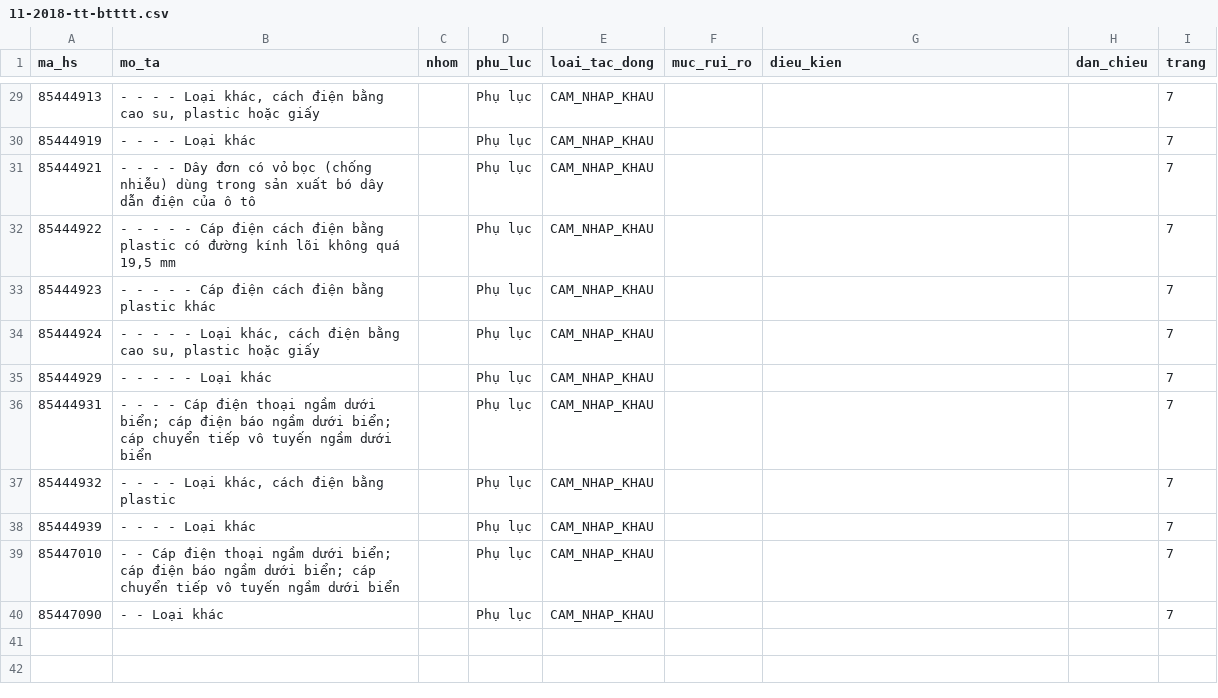
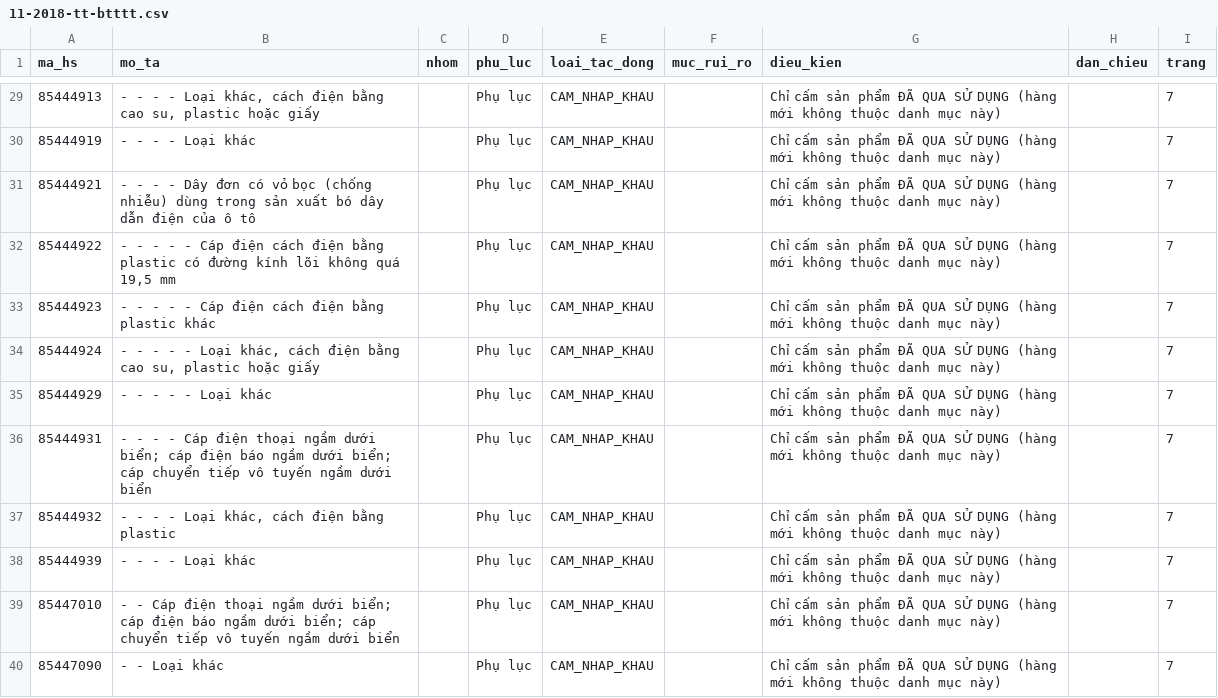
Before and after one commit to ozvietnam/oz-wiki-plhq, a CSV file: danh-muc/11-2018-tt-btttt.csv, drawn as a sheet; only a part is shown, gaps mark what is left out; the diff covers the shown part only.

```diff
--- a/danh-muc/11-2018-tt-btttt.csv
+++ b/danh-muc/11-2018-tt-btttt.csv
@@ -29,12 +29,12 @@ ma_hs,mo_ta,nhom,phu_luc,loai_tac_dong,muc_rui_ro,dieu_kien,dan_chieu,trang
-85444913,"- - - - Loại khác, cách điện bằng cao su, plastic hoặc giấy",,Phụ lục,CAM_NHAP_KHAU,,,,7
-85444919,- - - - Loại khác,,Phụ lục,CAM_NHAP_KHAU,,,,7
-85444921,- - - - Dây đơn có vỏ bọc (chống nhiễu) dùng trong sản xuất bó dây dẫn điện của ô tô,,Phụ lục,CAM_NHAP_KHAU,,,,7
-85444922,"- - - - - Cáp điện cách điện bằng plastic có đường kính lõi không quá 19,5 mm",,Phụ lục,CAM_NHAP_KHAU,,,,7
-85444923,- - - - - Cáp điện cách điện bằng plastic khác,,Phụ lục,CAM_NHAP_KHAU,,,,7
-85444924,"- - - - - Loại khác, cách điện bằng cao su, plastic hoặc giấy",,Phụ lục,CAM_NHAP_KHAU,,,,7
-85444929,- - - - - Loại khác,,Phụ lục,CAM_NHAP_KHAU,,,,7
-85444931,- - - - Cáp điện thoại ngầm dưới biển; cáp điện báo ngầm dưới biển; cáp chuyển tiếp vô tuyến ngầm dưới biển,,Phụ lục,CAM_NHAP_KHAU,,,,7
-85444932,"- - - - Loại khác, cách điện bằng plastic",,Phụ lục,CAM_NHAP_KHAU,,,,7
-85444939,- - - - Loại khác,,Phụ lục,CAM_NHAP_KHAU,,,,7
-85447010,- - Cáp điện thoại ngầm dưới biển; cáp điện báo ngầm dưới biển; cáp chuyển tiếp vô tuyến ngầm dưới biển,,Phụ lục,CAM_NHAP_KHAU,,,,7
-85447090,- - Loại khác,,Phụ lục,CAM_NHAP_KHAU,,,,7
+85444913,"- - - - Loại khác, cách điện bằng cao su, plastic hoặc giấy",,Phụ lục,CAM_NHAP_KHAU,,Chỉ cấm sản phẩm ĐÃ QUA SỬ DỤNG (hàng mới không thuộc danh mục này),,7
+85444919,- - - - Loại khác,,Phụ lục,CAM_NHAP_KHAU,,Chỉ cấm sản phẩm ĐÃ QUA SỬ DỤNG (hàng mới không thuộc danh mục này),,7
+85444921,- - - - Dây đơn có vỏ bọc (chống nhiễu) dùng trong sản xuất bó dây dẫn điện của ô tô,,Phụ lục,CAM_NHAP_KHAU,,Chỉ cấm sản phẩm ĐÃ QUA SỬ DỤNG (hàng mới không thuộc danh mục này),,7
+85444922,"- - - - - Cáp điện cách điện bằng plastic có đường kính lõi không quá 19,5 mm",,Phụ lục,CAM_NHAP_KHAU,,Chỉ cấm sản phẩm ĐÃ QUA SỬ DỤNG (hàng mới không thuộc danh mục này),,7
+85444923,- - - - - Cáp điện cách điện bằng plastic khác,,Phụ lục,CAM_NHAP_KHAU,,Chỉ cấm sản phẩm ĐÃ QUA SỬ DỤNG (hàng mới không thuộc danh mục này),,7
+85444924,"- - - - - Loại khác, cách điện bằng cao su, plastic hoặc giấy",,Phụ lục,CAM_NHAP_KHAU,,Chỉ cấm sản phẩm ĐÃ QUA SỬ DỤNG (hàng mới không thuộc danh mục này),,7
+85444929,- - - - - Loại khác,,Phụ lục,CAM_NHAP_KHAU,,Chỉ cấm sản phẩm ĐÃ QUA SỬ DỤNG (hàng mới không thuộc danh mục này),,7
+85444931,- - - - Cáp điện thoại ngầm dưới biển; cáp điện báo ngầm dưới biển; cáp chuyển tiếp vô tuyến ngầm dưới biển,,Phụ lục,CAM_NHAP_KHAU,,Chỉ cấm sản phẩm ĐÃ QUA SỬ DỤNG (hàng mới không thuộc danh mục này),,7
+85444932,"- - - - Loại khác, cách điện bằng plastic",,Phụ lục,CAM_NHAP_KHAU,,Chỉ cấm sản phẩm ĐÃ QUA SỬ DỤNG (hàng mới không thuộc danh mục này),,7
+85444939,- - - - Loại khác,,Phụ lục,CAM_NHAP_KHAU,,Chỉ cấm sản phẩm ĐÃ QUA SỬ DỤNG (hàng mới không thuộc danh mục này),,7
+85447010,- - Cáp điện thoại ngầm dưới biển; cáp điện báo ngầm dưới biển; cáp chuyển tiếp vô tuyến ngầm dưới biển,,Phụ lục,CAM_NHAP_KHAU,,Chỉ cấm sản phẩm ĐÃ QUA SỬ DỤNG (hàng mới không thuộc danh mục này),,7
+85447090,- - Loại khác,,Phụ lục,CAM_NHAP_KHAU,,Chỉ cấm sản phẩm ĐÃ QUA SỬ DỤNG (hàng mới không thuộc danh mục này),,7
```
Also changed, not shown: 27 edited cells elsewhere in this file, 5 other files.
